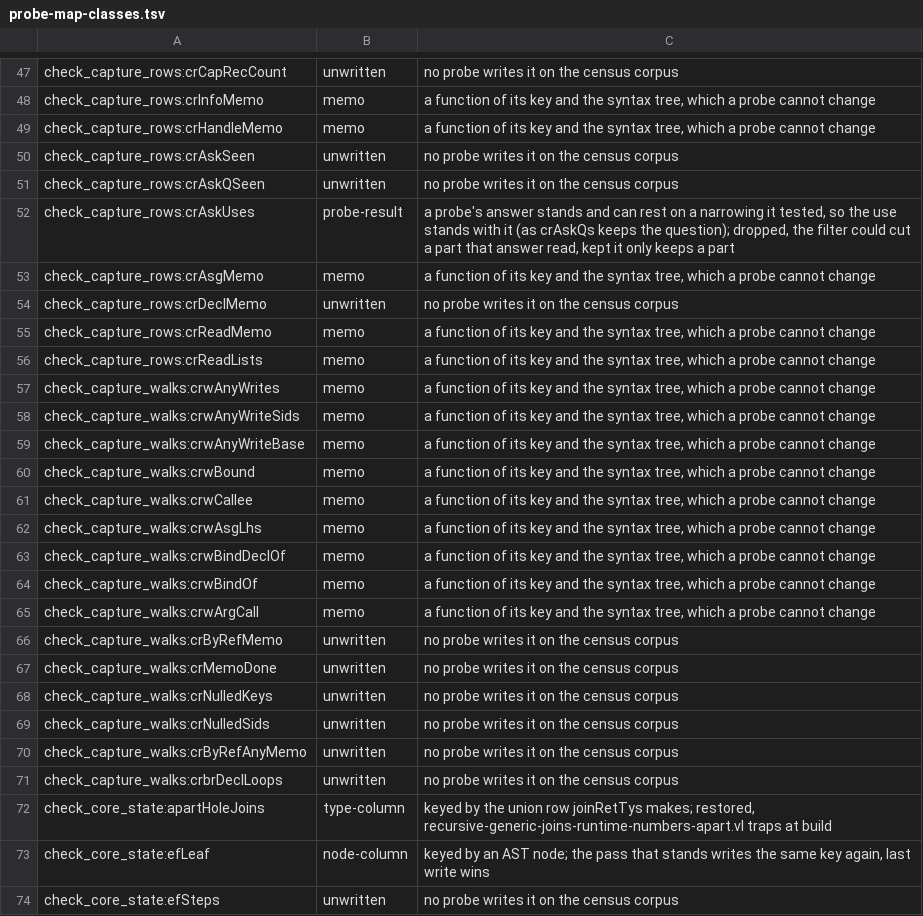
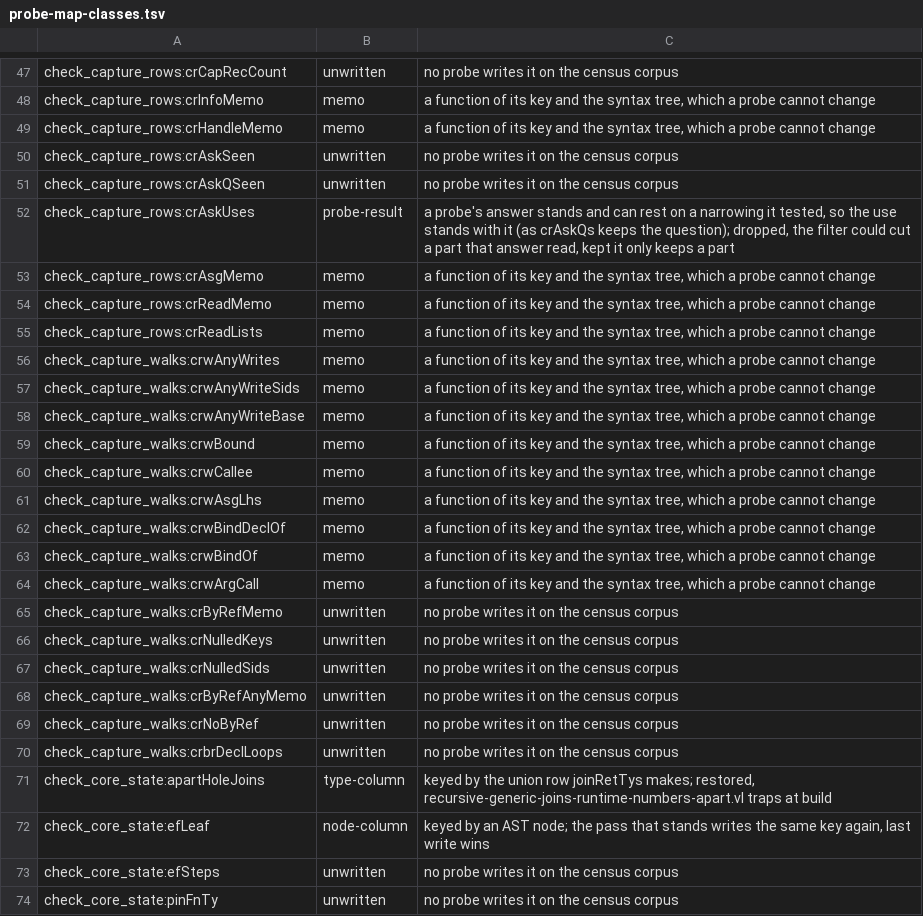
Before and after one commit to voces/vl, a TSV file: scripts/probe-map-classes.tsv, drawn as a sheet; only a part is shown, gaps mark what is left out; the shorter side is filled out with more unchanged rows.

```diff
--- a/scripts/probe-map-classes.tsv
+++ b/scripts/probe-map-classes.tsv
@@ -53,3 +53,2 @@ check_capture_rows:crAskUses	probe-result	a probe's answer stands and can rest o
 check_capture_rows:crAsgMemo	memo	a function of its key and the syntax tree, which a probe cannot change
-check_capture_rows:crDeclMemo	unwritten	no probe writes it on the census corpus
 check_capture_rows:crReadMemo	memo	a function of its key and the syntax tree, which a probe cannot change
@@ -66,3 +65,2 @@ check_capture_walks:crwArgCall	memo	a function of its key and the syntax tree, w
 check_capture_walks:crByRefMemo	unwritten	no probe writes it on the census corpus
-check_capture_walks:crMemoDone	unwritten	no probe writes it on the census corpus
 check_capture_walks:crNulledKeys	unwritten	no probe writes it on the census corpus
@@ -70,2 +68,3 @@ check_capture_walks:crNulledSids	unwritten	no probe writes it on the census corp
 check_capture_walks:crByRefAnyMemo	unwritten	no probe writes it on the census corpus
+check_capture_walks:crNoByRef	unwritten	no probe writes it on the census corpus
 check_capture_walks:crbrDeclLoops	unwritten	no probe writes it on the census corpus
```
Also changed, not shown: 6 other files.
